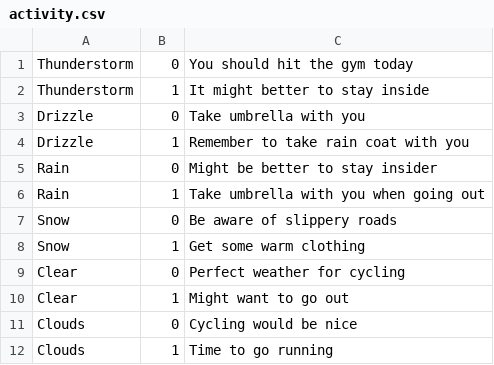
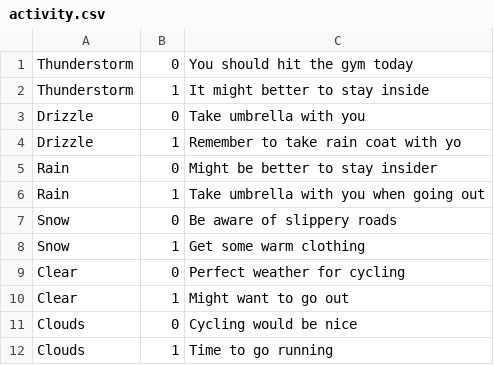
Before and after one commit to spoilaro/java-harkka, a CSV file: app/src/main/assets/activity.csv, drawn as a sheet.

```diff
--- a/app/src/main/assets/activity.csv
+++ b/app/src/main/assets/activity.csv
@@ -3,3 +3,3 @@ Thunderstorm;1;It might better to stay inside
 Drizzle;0;Take umbrella with you
-Drizzle;1;Remember to take rain coat with you
+Drizzle;1;Remember to take rain coat with yo
 Rain;0;Might be better to stay insider
```
Also changed, not shown: 1 other file.
